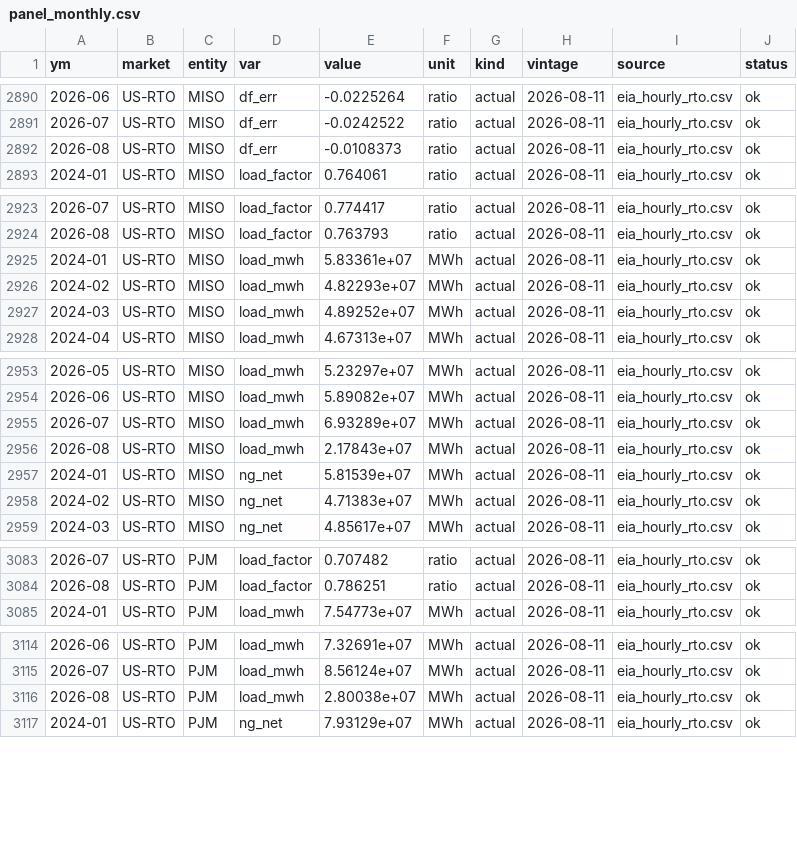
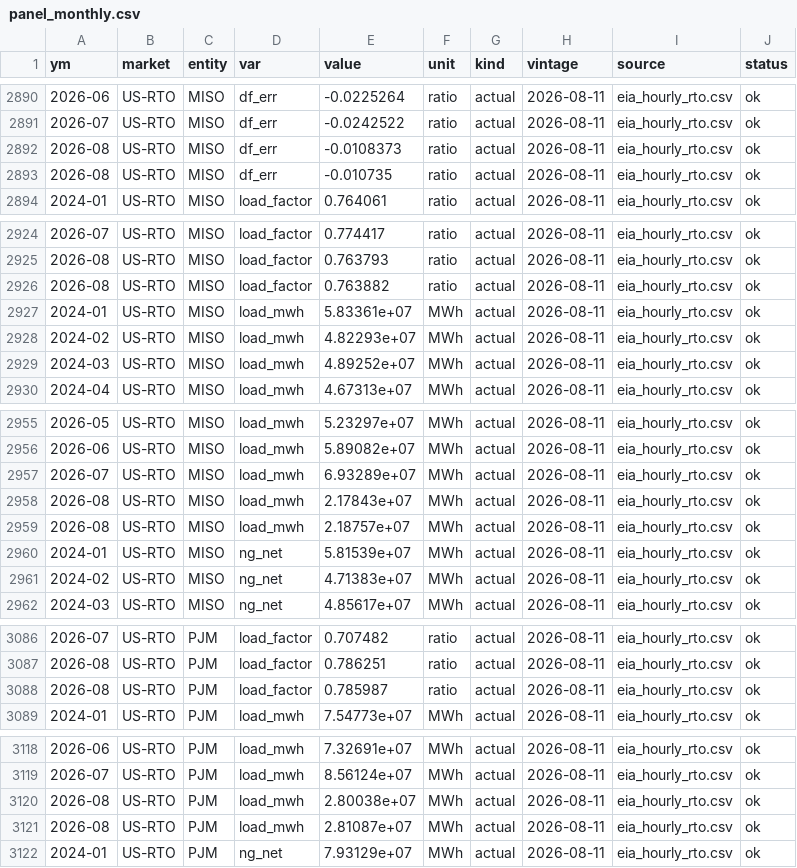
Before and after one commit to bnkim192/eia-harvester, a CSV file: panel_monthly.csv, drawn as a sheet; only a part is shown, gaps mark what is left out.

```diff
--- a/panel_monthly.csv
+++ b/panel_monthly.csv
@@ -2892,2 +2892,3 @@
 2026-08,US-RTO,MISO,df_err,-0.0108373,ratio,actual,2026-08-11,eia_hourly_rto.csv,ok
+2026-08,US-RTO,MISO,df_err,-0.010735,ratio,actual,2026-08-11,eia_hourly_rto.csv,ok
 2024-01,US-RTO,MISO,load_factor,0.764061,ratio,actual,2026-08-11,eia_hourly_rto.csv,ok
@@ -2924,2 +2925,3 @@
 2026-08,US-RTO,MISO,load_factor,0.763793,ratio,actual,2026-08-11,eia_hourly_rto.csv,ok
+2026-08,US-RTO,MISO,load_factor,0.763882,ratio,actual,2026-08-11,eia_hourly_rto.csv,ok
 2024-01,US-RTO,MISO,load_mwh,5.83361e+07,MWh,actual,2026-08-11,eia_hourly_rto.csv,ok
@@ -2956,2 +2958,3 @@
 2026-08,US-RTO,MISO,load_mwh,2.17843e+07,MWh,actual,2026-08-11,eia_hourly_rto.csv,ok
+2026-08,US-RTO,MISO,load_mwh,2.18757e+07,MWh,actual,2026-08-11,eia_hourly_rto.csv,ok
 2024-01,US-RTO,MISO,ng_net,5.81539e+07,MWh,actual,2026-08-11,eia_hourly_rto.csv,ok
@@ -3084,2 +3087,3 @@
 2026-08,US-RTO,PJM,load_factor,0.786251,ratio,actual,2026-08-11,eia_hourly_rto.csv,ok
+2026-08,US-RTO,PJM,load_factor,0.785987,ratio,actual,2026-08-11,eia_hourly_rto.csv,ok
 2024-01,US-RTO,PJM,load_mwh,7.54773e+07,MWh,actual,2026-08-11,eia_hourly_rto.csv,ok
@@ -3116,2 +3120,3 @@
 2026-08,US-RTO,PJM,load_mwh,2.80038e+07,MWh,actual,2026-08-11,eia_hourly_rto.csv,ok
+2026-08,US-RTO,PJM,load_mwh,2.81087e+07,MWh,actual,2026-08-11,eia_hourly_rto.csv,ok
 2024-01,US-RTO,PJM,ng_net,7.93129e+07,MWh,actual,2026-08-11,eia_hourly_rto.csv,ok
```
Also changed, not shown: eia_rto_monthly.csv, 5 other files.
